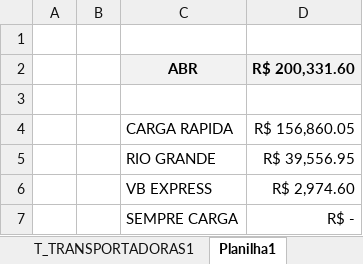
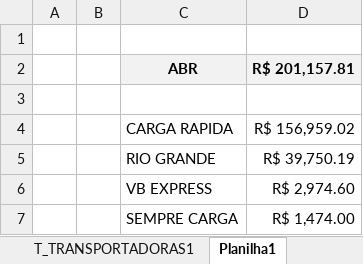
Before and after one commit to NilCordeiro/Deploy-Python, an Excel workbook: 2.Ymbale/Reducao_frete/custo_frete.xlsx, sheet Planilha1, drawn as a sheet; values as stored, in another font and other column widths than the file's, no borders; the diff names each change by its address in the sheet, - before the commit and + after, or states it on an @@ line.

```diff
--- a/2.Ymbale/Reducao_frete/custo_frete.xlsx (sheet Planilha1)
+++ b/2.Ymbale/Reducao_frete/custo_frete.xlsx (sheet Planilha1)
-D2: R$ 200,331.60
+D2: R$ 201,157.81
-D4 (R$ 201,157.81): R$ 156,860.05
+D4 (R$ 201,157.81): R$ 156,959.02
-D5 (R$ 201,157.81): R$ 39,556.95
+D5 (R$ 201,157.81): R$ 39,750.19
-D7 (R$ 201,157.81): R$ -
+D7 (R$ 201,157.81): R$ 1,474.00
```
Also changed, not shown: sheet T_TRANSPORTADORAS1.
